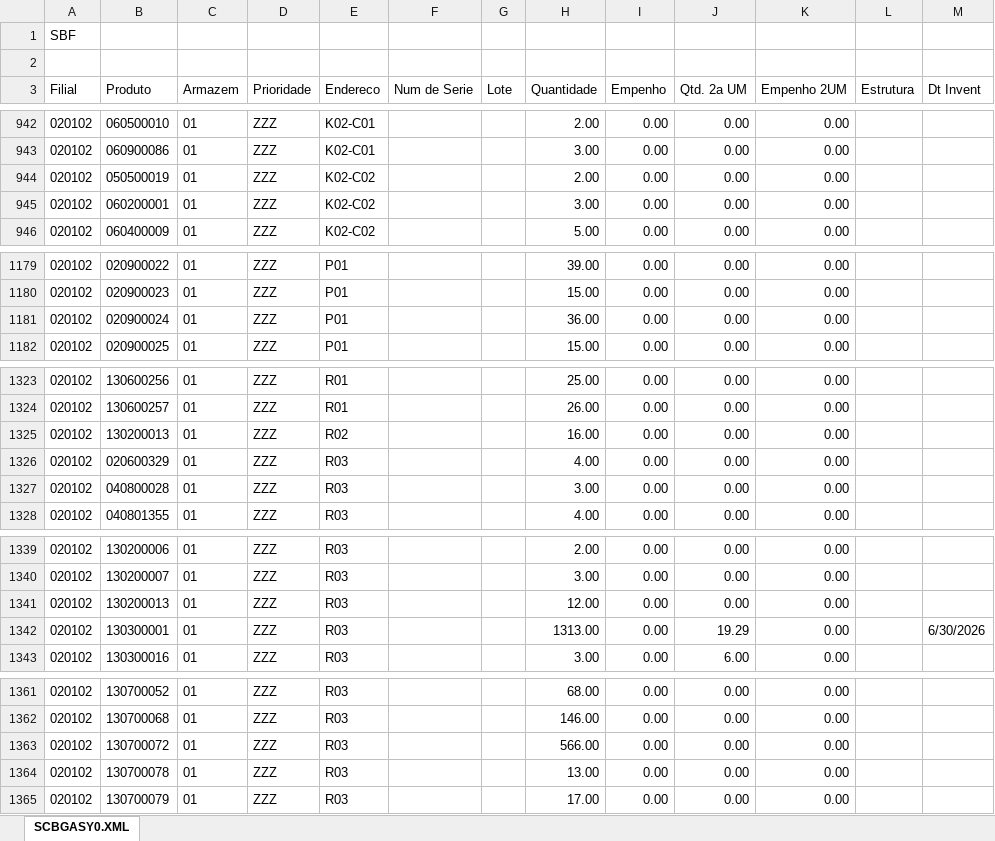
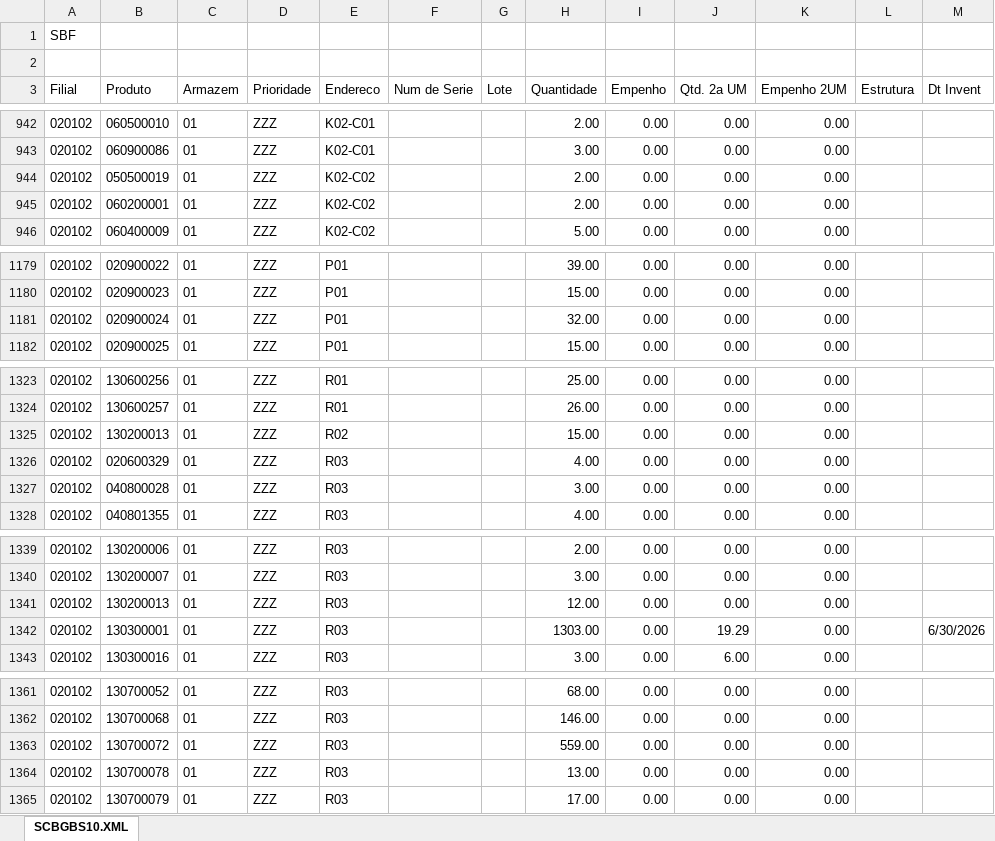
Before and after one commit to kaiquesiqueira-tech/CONSULTOR-PRODUTOS, an Excel workbook: dados/SALDO_POR_ENDEREÇO.xlsx, sheet SCBGBS10.XML, drawn as a sheet; only a part is shown, gaps mark what is left out; values as stored, in another font and other column widths than the file's, no borders; the diff covers the shown part only; the diff names each change by its address in the sheet, - before the commit and + after, or states it on an @@ line.

```diff
--- a/dados/SALDO_POR_ENDEREÇO.xlsx (sheet SCBGBS10.XML)
+++ b/dados/SALDO_POR_ENDEREÇO.xlsx (sheet SCBGBS10.XML)
-sheet tab: SCBGASY0.XML
+sheet tab: SCBGBS10.XML
-H945 (Quantidade): 3.00
+H945 (Quantidade): 2.00
-H1181 (Quantidade): 36.00
+H1181 (Quantidade): 32.00
-H1325 (Quantidade): 16.00
+H1325 (Quantidade): 15.00
-H1342 (Quantidade): 1313.00
+H1342 (Quantidade): 1303.00
-H1363 (Quantidade): 566.00
+H1363 (Quantidade): 559.00
```
Also changed, not shown: 3 edited cells elsewhere in this sheet, dados/Lista de Produtos a Endereçar.xlsx, 5 other files.
